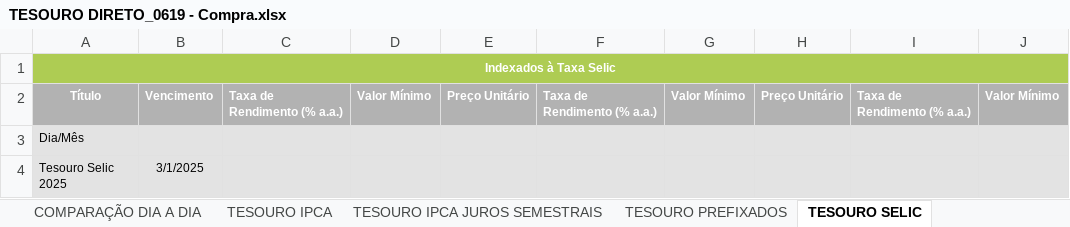
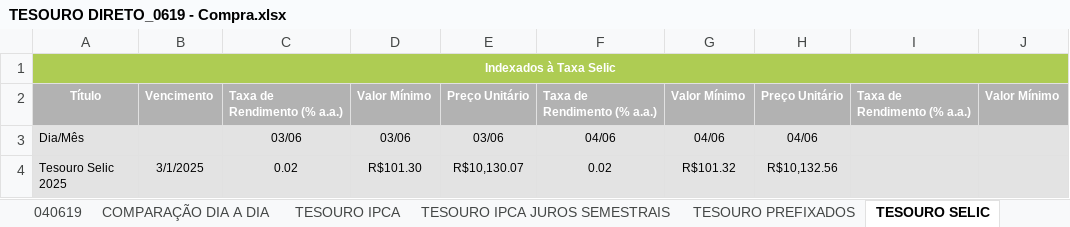
Before and after one commit to azevedols/tesourodireto, an Excel workbook: TESOURO DIRETO_0619 - Compra.xlsx, sheet TESOURO SELIC, drawn as a sheet; only a part is shown; values as stored, in another font and other column widths than the file's, no borders; charts and pictures not drawn; the diff names each change by its address in the sheet, - before the commit and + after, or states it on an @@ line.

Commit message:
Commit atualizacao tesouro dia 04/06

```diff
--- a/TESOURO DIRETO_0619 - Compra.xlsx (sheet TESOURO SELIC)
+++ b/TESOURO DIRETO_0619 - Compra.xlsx (sheet TESOURO SELIC)
+sheet tab: 040619
-C3: (empty)
+C3: 03/06
-D3: (empty)
+D3: 03/06
-E3: (empty)
+E3: 03/06
-F3: (empty)
+F3: 04/06
-G3: (empty)
+G3: 04/06
-H3: (empty)
+H3: 04/06
-C4: (empty)
+C4: 0.02
-D4: (empty)
+D4: R$101.30
-E4: (empty)
+E4: R$10,130.07
-F4: (empty)
+F4: 0.02
-G4: (empty)
+G4: R$101.32
-H4: (empty)
+H4: R$10,132.56
```
Also changed, not shown: sheet COMPARAÇÃO DIA A DIA, sheet TESOURO IPCA JUROS SEMESTRAIS, sheet TESOURO IPCA, sheet TESOURO PREFIXADOS, other sheet tabs, charts or pictures, TESOURO DIRETO_0619 - Venda.xlsx, TITULO COMPRADO - LILIANE.xlsx, 3 other files.
